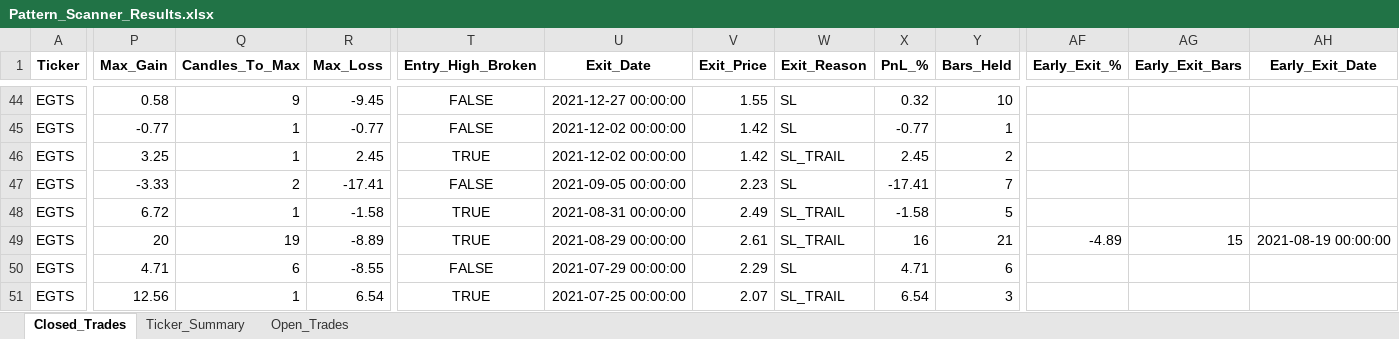
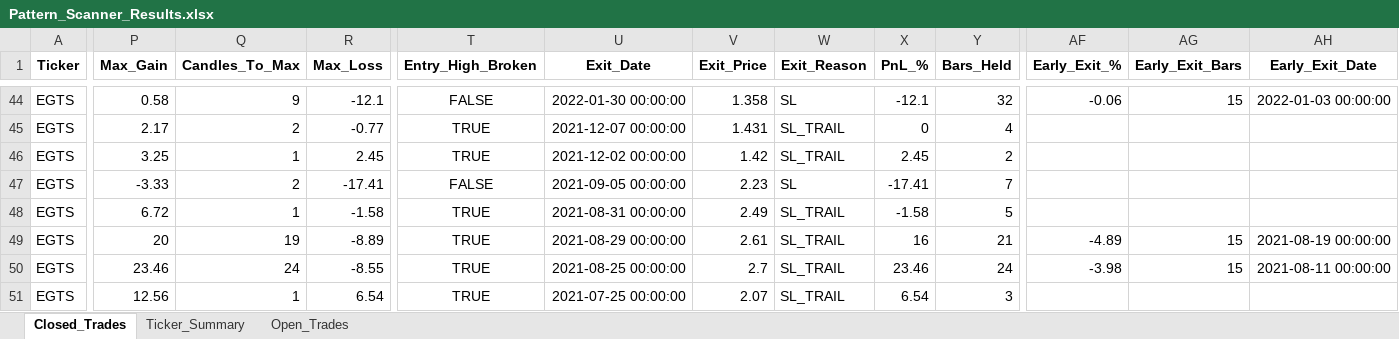
Before and after one commit to vancedmazen-art/stock_dashboard, an Excel workbook: Pattern_Scanner_Results.xlsx, sheet Closed_Trades, drawn as a sheet; only a part is shown, gaps mark what is left out; values as stored, in another font and other column widths than the file's, no borders; the diff covers the shown part only; the diff names each change by its address in the sheet, - before the commit and + after, or states it on an @@ line.

```diff
--- a/Pattern_Scanner_Results.xlsx (sheet Closed_Trades)
+++ b/Pattern_Scanner_Results.xlsx (sheet Closed_Trades)
-R44 (Max_Loss): -9.45
+R44 (Max_Loss): -12.1
-U44 (Exit_Date): 2021-12-27 00:00:00
+U44 (Exit_Date): 2022-01-30 00:00:00
-V44 (Exit_Price): 1.55
+V44 (Exit_Price): 1.358
-X44 (PnL_%): 0.32
+X44 (PnL_%): -12.1
-Y44 (Bars_Held): 10
+Y44 (Bars_Held): 32
-AF44 (Early_Exit_%): (empty)
+AF44 (Early_Exit_%): -0.06
-AG44 (Early_Exit_Bars): (empty)
+AG44 (Early_Exit_Bars): 15
-AH44 (Early_Exit_Date): (empty)
+AH44 (Early_Exit_Date): 2022-01-03 00:00:00
-P45 (Max_Gain): -0.77
+P45 (Max_Gain): 2.17
-Q45 (Candles_To_Max): 1
+Q45 (Candles_To_Max): 2
-T45 (Entry_High_Broken): FALSE
+T45 (Entry_High_Broken): TRUE
-U45 (Exit_Date): 2021-12-02 00:00:00
+U45 (Exit_Date): 2021-12-07 00:00:00
-V45 (Exit_Price): 1.42
+V45 (Exit_Price): 1.431
-W45 (Exit_Reason): SL
+W45 (Exit_Reason): SL_TRAIL
-X45 (PnL_%): -0.77
+X45 (PnL_%): 0
-Y45 (Bars_Held): 1
+Y45 (Bars_Held): 4
-P50 (Max_Gain): 4.71
+P50 (Max_Gain): 23.46
-Q50 (Candles_To_Max): 6
+Q50 (Candles_To_Max): 24
-T50 (Entry_High_Broken): FALSE
+T50 (Entry_High_Broken): TRUE
-U50 (Exit_Date): 2021-07-29 00:00:00
+U50 (Exit_Date): 2021-08-25 00:00:00
-V50 (Exit_Price): 2.29
+V50 (Exit_Price): 2.7
-W50 (Exit_Reason): SL
+W50 (Exit_Reason): SL_TRAIL
-X50 (PnL_%): 4.71
+X50 (PnL_%): 23.46
-Y50 (Bars_Held): 6
+Y50 (Bars_Held): 24
-AF50 (Early_Exit_%): (empty)
+AF50 (Early_Exit_%): -3.98
-AG50 (Early_Exit_Bars): (empty)
+AG50 (Early_Exit_Bars): 15
-AH50 (Early_Exit_Date): (empty)
+AH50 (Early_Exit_Date): 2021-08-11 00:00:00
```
Also changed, not shown: 163 edited cells elsewhere in this sheet, sheet Ticker_Summary.
